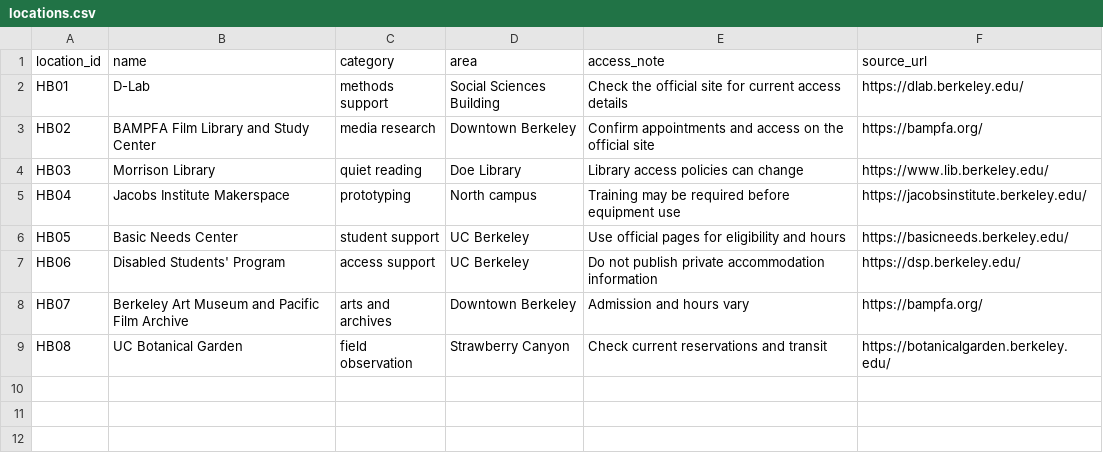
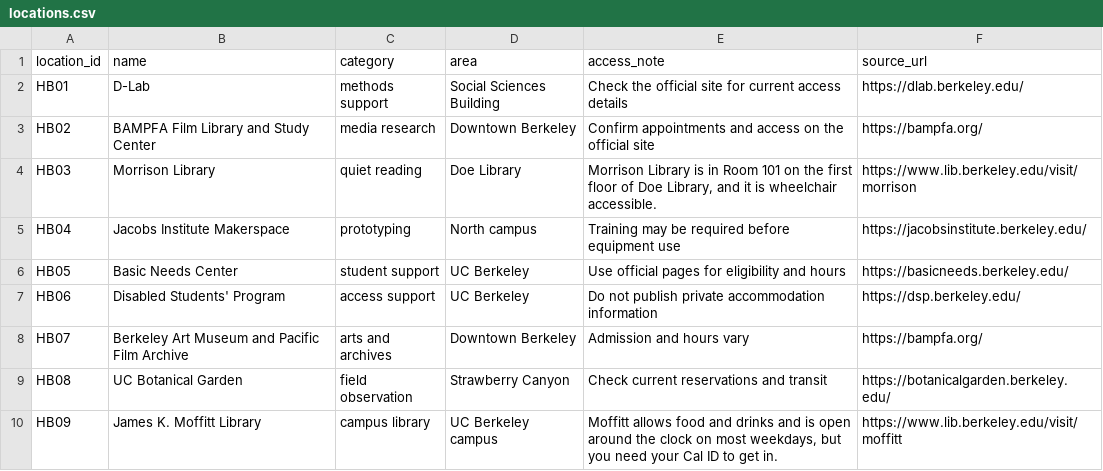
Before and after one commit to georgeeu1214-collab/hidden-berkeley, a CSV file: docs/_data/locations.csv, drawn as a sheet.

Commit message:
Improve Morrison access note and add Moffitt Library

```diff
--- a/docs/_data/locations.csv
+++ b/docs/_data/locations.csv
@@ -3,3 +3,3 @@ HB01,D-Lab,methods support,Social Sciences Building,Check the official site for
 HB02,BAMPFA Film Library and Study Center,media research,Downtown Berkeley,Confirm appointments and access on the official site,https://bampfa.org/
-HB03,Morrison Library,quiet reading,Doe Library,Library access policies can change,https://www.lib.berkeley.edu/
+HB03,Morrison Library,quiet reading,Doe Library,"Morrison Library is in Room 101 on the first floor of Doe Library, and it is wheelchair accessible.",https://www.lib.berkeley.edu/visit/morrison
 HB04,Jacobs Institute Makerspace,prototyping,North campus,Training may be required before equipment use,https://jacobsinstitute.berkeley.edu/
@@ -9 +9,2 @@ HB07,Berkeley Art Museum and Pacific Film Archive,arts and archives,Downtown Ber
 HB08,UC Botanical Garden,field observation,Strawberry Canyon,Check current reservations and transit,https://botanicalgarden.berkeley.edu/
+HB09,James K. Moffitt Library,campus library,UC Berkeley campus,"Moffitt allows food and drinks and is open around the clock on most weekdays, but you need your Cal ID to get in.",https://www.lib.berkeley.edu/visit/moffitt
```
Also changed, not shown: 1 other file.
